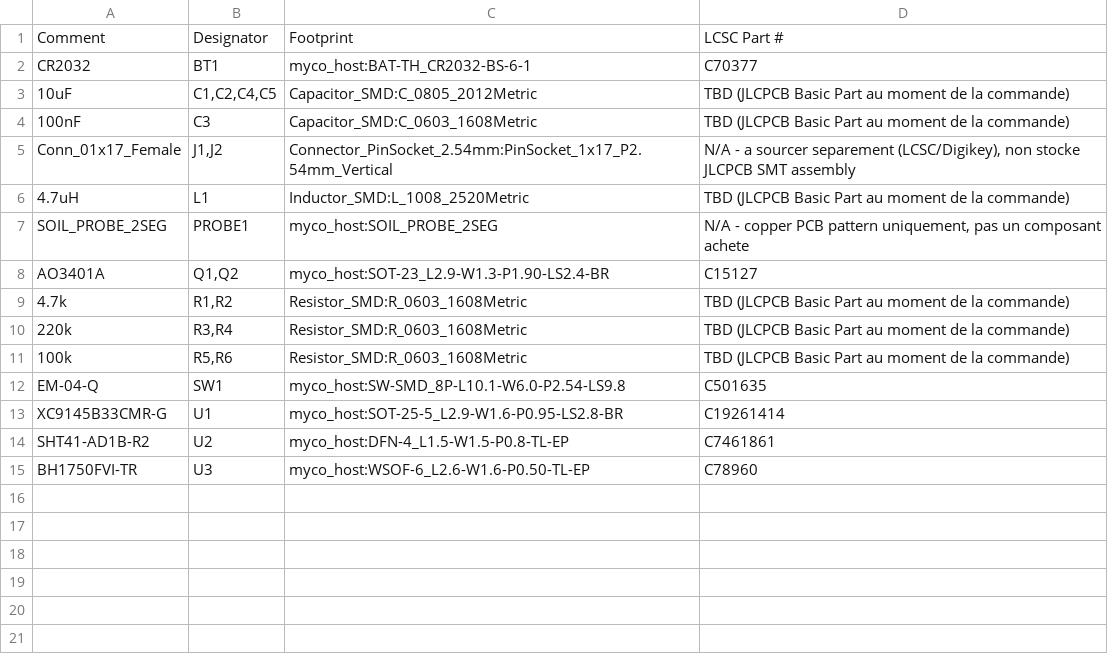
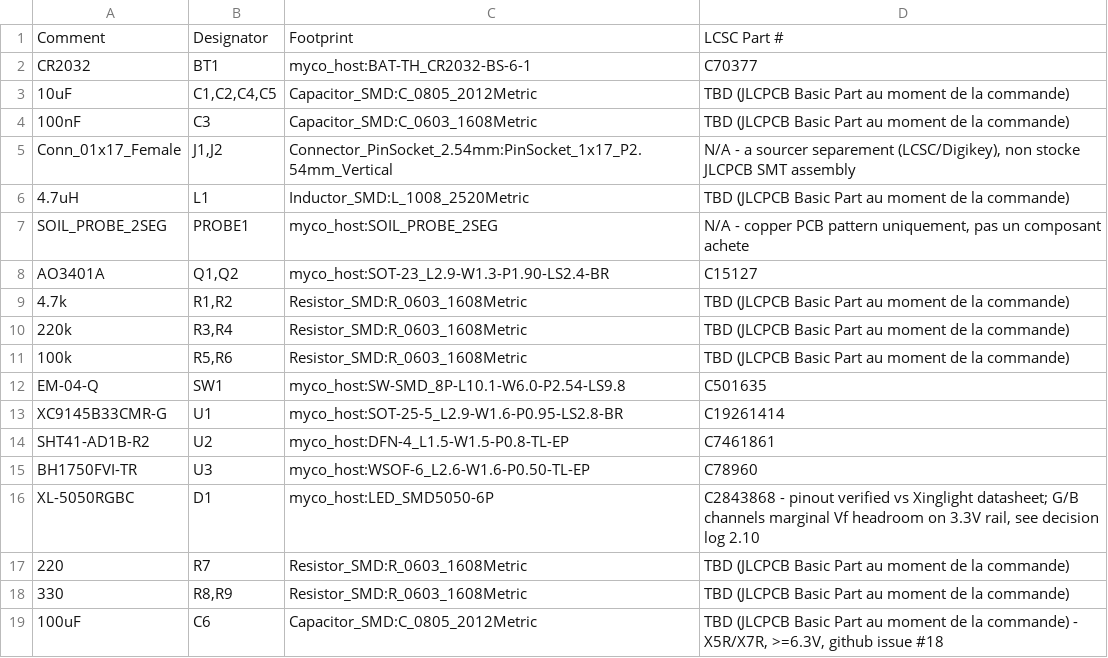
Before and after one commit to ludodefgh/PlantSensor, a CSV file: hardware/myco-mini-host-pcb/bom_jlcpcb.csv, drawn as a sheet; the diff names each change by its address in the sheet, - before the commit and + after, or states it on an @@ line.

```diff
--- a/hardware/myco-mini-host-pcb/bom_jlcpcb.csv
+++ b/hardware/myco-mini-host-pcb/bom_jlcpcb.csv
+row 16: XL-5050RGBC | D1 | myco_host:LED_SMD5050-6P | C2843868 - pinout verified vs Xinglight datasheet; G/B channels marginal Vf headroom on 3.3V rail, see decision log 2.10
+row 17: 220 | R7 | Resistor_SMD:R_0603_1608Metric | TBD (JLCPCB Basic Part au moment de la commande)
+row 18: 330 | R8,R9 | Resistor_SMD:R_0603_1608Metric | TBD (JLCPCB Basic Part au moment de la commande)
+row 19: 100uF | C6 | Capacitor_SMD:C_0805_2012Metric | TBD (JLCPCB Basic Part au moment de la commande) - X5R/X7R, >=6.3V, github issue #18
```
Also changed, not shown: 11 other files.
